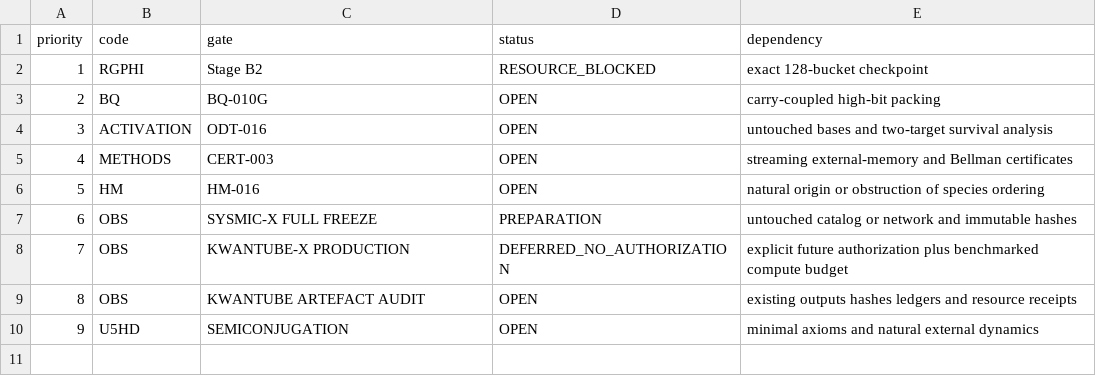
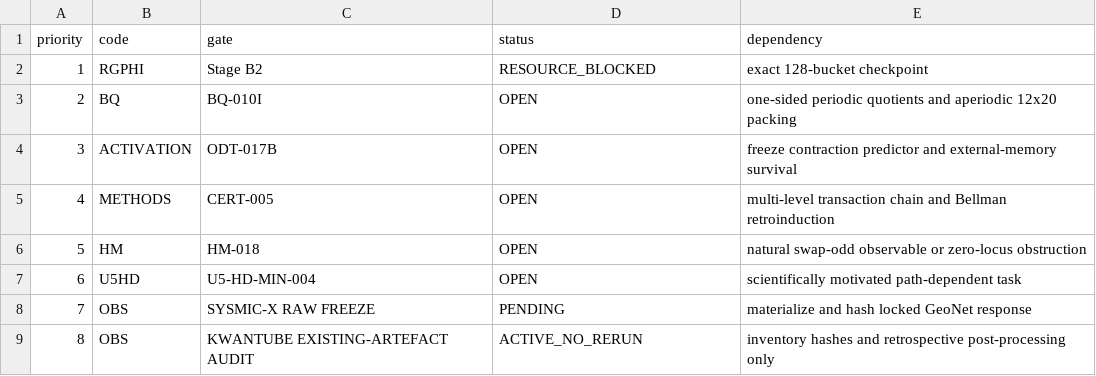
Before and after one commit to FacundoFirmenich/magimathics, a CSV file: portfolio/OPEN_GATES.csv, drawn as a sheet; removed rows and columns are numbered as before the commit, all else as after; the diff names each change by its address in the sheet, - before the commit and + after, or states it on an @@ line.

```diff
--- a/portfolio/OPEN_GATES.csv
+++ b/portfolio/OPEN_GATES.csv
-C3 (gate): BQ-010G
+C3 (gate): BQ-010I
-E3 (dependency): carry-coupled high-bit packing
+E3 (dependency): one-sided periodic quotients and aperiodic 12x20 packing
-C4 (gate): ODT-016
+C4 (gate): ODT-017B
-E4 (dependency): untouched bases and two-target survival analysis
+E4 (dependency): freeze contraction predictor and external-memory survival
-C5 (gate): CERT-003
+C5 (gate): CERT-005
-E5 (dependency): streaming external-memory and Bellman certificates
+E5 (dependency): multi-level transaction chain and Bellman retroinduction
-C6 (gate): HM-016
+C6 (gate): HM-018
-E6 (dependency): natural origin or obstruction of species ordering
+E6 (dependency): natural swap-odd observable or zero-locus obstruction
-row 7: 6 | OBS | SYSMIC-X FULL FREEZE | PREPARATION | untouched catalog or network and immutable hashes
-row 8: 7 | OBS | KWANTUBE-X PRODUCTION | DEFERRED_NO_AUTHORIZATION | explicit future authorization plus benchmarked compute budget
-row 9: 8 | OBS | KWANTUBE ARTEFACT AUDIT | OPEN | existing outputs hashes ledgers and resource receipts
@@ column A (priority) renumbered in row 7 @@
-C7 (gate): SEMICONJUGATION
+C7 (gate): U5-HD-MIN-004
-E7 (dependency): minimal axioms and natural external dynamics
+E7 (dependency): scientifically motivated path-dependent task
+row 8: 7 | OBS | SYSMIC-X RAW FREEZE | PENDING | materialize and hash locked GeoNet response
+row 9: 8 | OBS | KWANTUBE EXISTING-ARTEFACT AUDIT | ACTIVE_NO_RERUN | inventory hashes and retrospective post-processing only
```
Also changed, not shown: portfolio/NEGATIVE_RESULTS_LEDGER.csv, 9 other files.
